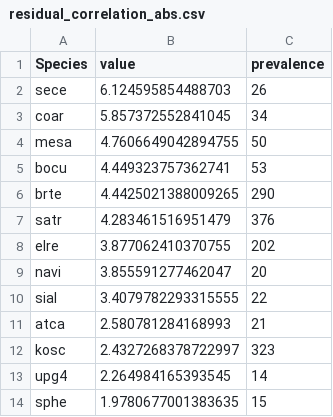
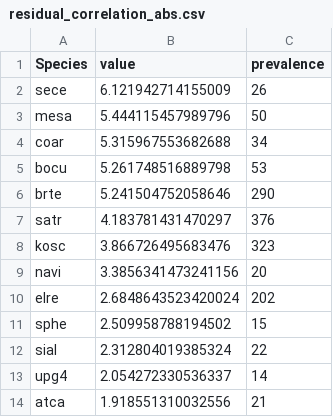
Before and after one commit to admahood/drake-farm, a CSV file: figs/residual_correlation_abs.csv, drawn as a sheet.

```diff
--- a/figs/residual_correlation_abs.csv
+++ b/figs/residual_correlation_abs.csv
@@ -1,14 +1,14 @@
 Species,value,prevalence
-sece,6.124595854488703,26
-coar,5.857372552841045,34
-mesa,4.7606649042894755,50
-bocu,4.449323757362741,53
-brte,4.4425021388009265,290
-satr,4.283461516951479,376
-elre,3.877062410370755,202
-navi,3.855591277462047,20
-sial,3.4079782293315555,22
-atca,2.580781284168993,21
-kosc,2.4327268378722997,323
-upg4,2.264984165393545,14
-sphe,1.9780677001383635,15
+sece,6.121942714155009,26
+mesa,5.444115457989796,50
+coar,5.315967553682688,34
+bocu,5.261748516889798,53
+brte,5.241504752058646,290
+satr,4.183781431470297,376
+kosc,3.866726495683476,323
+navi,3.3856341473241156,20
+elre,2.6848643523420024,202
+sphe,2.509958788194502,15
+sial,2.312804019385324,22
+upg4,2.054272330536337,14
+atca,1.918551310032556,21
```
Also changed, not shown: 10 other files.
